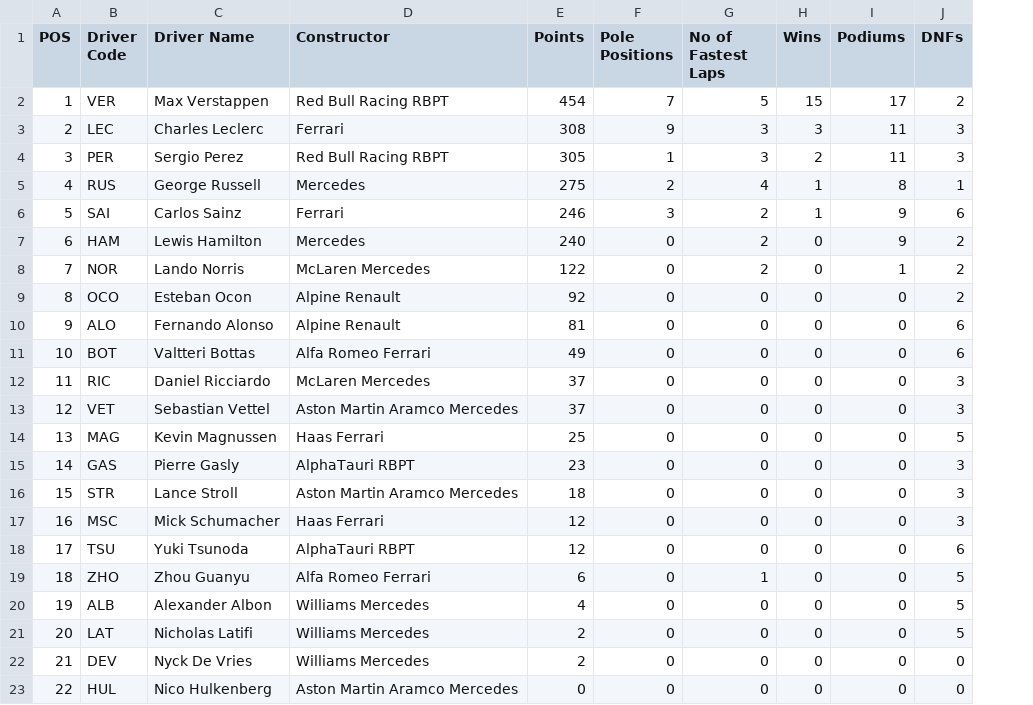
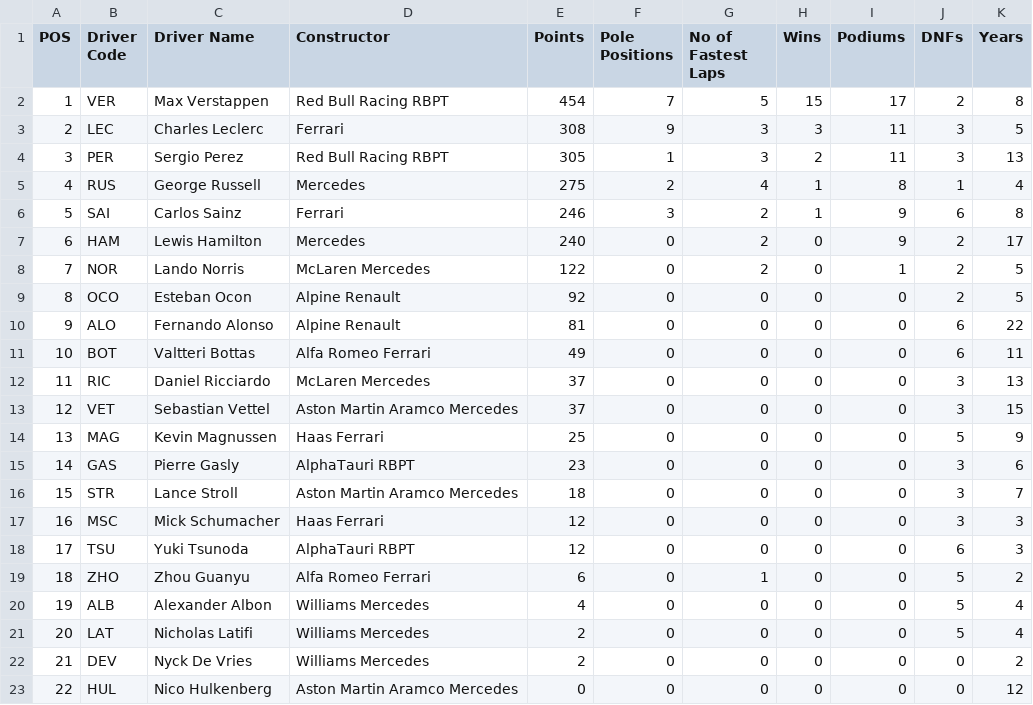
Before and after one commit to swly777/FIT3179, a CSV file: F1_2022_data.csv, drawn as a sheet; the diff names each change by its address in the sheet, - before the commit and + after, or states it on an @@ line.

Commit message:
Update F1_2022_data.csv
Updated to include years competing

```diff
--- a/F1_2022_data.csv
+++ b/F1_2022_data.csv
+column K (Years), rows 2-23: 8 | 5 | 13 | 4 | 8 | 17 | 5 | 5 | 22 | 11 | 13 | 15 | 9 | 6 | 7 | 3 | 3 | 2 | 4 | 4 | 2 | 12
```
